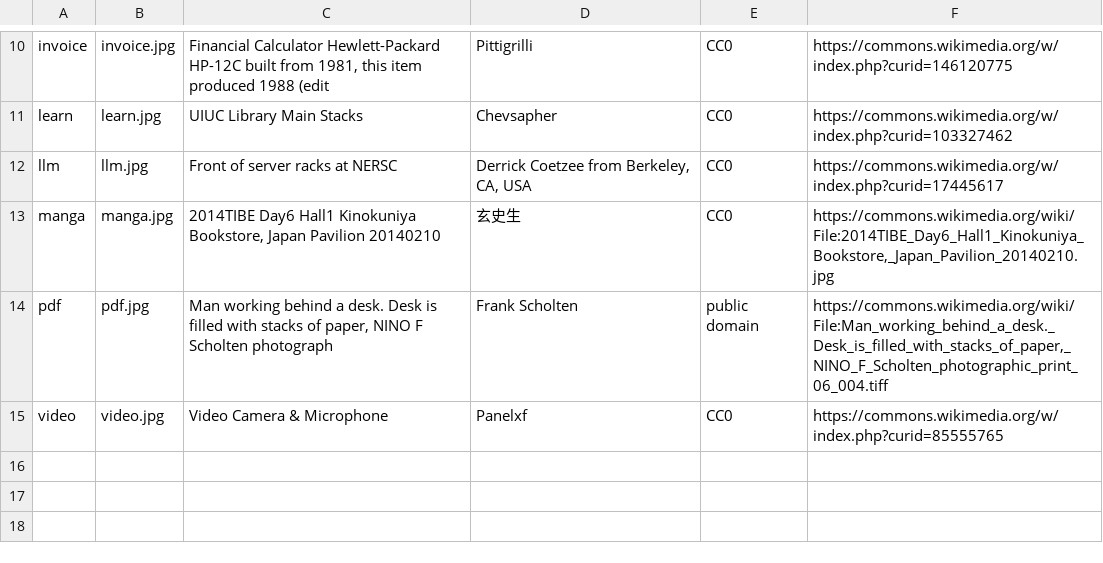
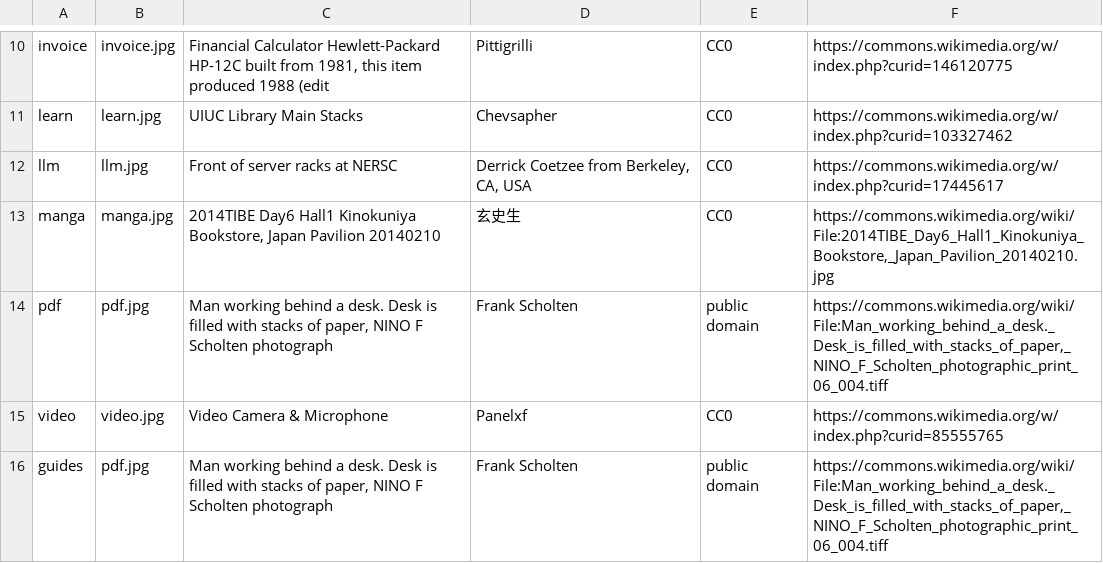
Before and after one commit to PassionChips/loginpage, a TSV file: content/links/backgrounds.tsv, drawn as a sheet; only a part is shown, gaps mark what is left out; the diff names each change by its address in the sheet, - before the commit and + after, or states it on an @@ line.

```diff
--- a/content/links/backgrounds.tsv
+++ b/content/links/backgrounds.tsv
+row 16: guides | pdf.jpg | Man working behind a desk. Desk is filled with stacks of paper, NINO F Scholten photograph | Frank Scholten | public domain | https://commons.wikimedia.org/wiki/File:Man_working_behind_a_desk._Desk_is_filled_with_stacks_of_paper,_NINO_F_Scholten_photographic_print_06_004.tiff
```
Also changed, not shown: 29 other files.
